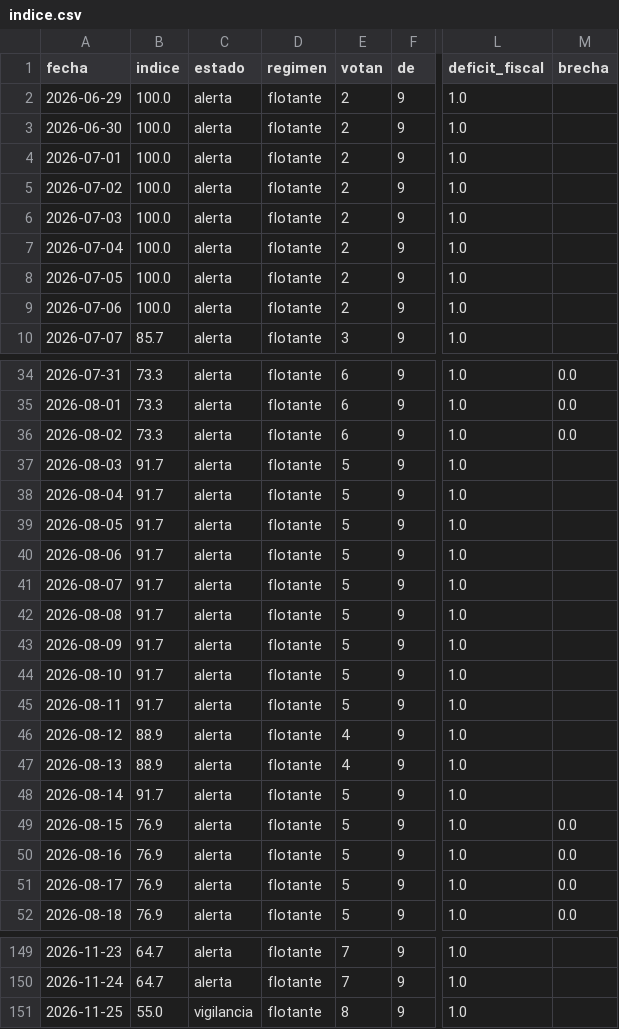
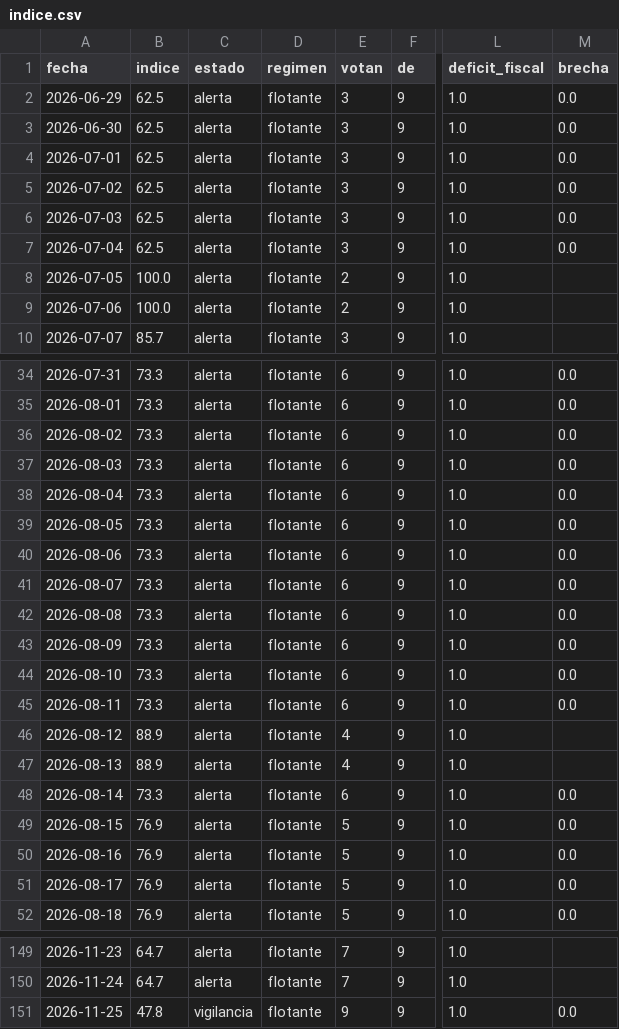
Before and after one commit to Alejandrosczpf/economista-boliviano, a CSV file: data/indice.csv, drawn as a sheet; only a part is shown, gaps mark what is left out; the diff covers the shown part only; the diff names each change by its address in the sheet, - before the commit and + after, or states it on an @@ line.

```diff
--- a/data/indice.csv
+++ b/data/indice.csv
-B2:B7 (indice): 100.0
+B2:B7 (indice): 62.5
-E2:E7 (votan): 2
+E2:E7 (votan): 3
-M2:M7 (brecha): (empty)
+M2:M7 (brecha): 0.0
-B37:B45 (indice): 91.7
+B37:B45 (indice): 73.3
-E37:E45 (votan): 5
+E37:E45 (votan): 6
-M37:M45 (brecha): (empty)
+M37:M45 (brecha): 0.0
-B48 (indice): 91.7
+B48 (indice): 73.3
-E48 (votan): 5
+E48 (votan): 6
-M48 (brecha): (empty)
+M48 (brecha): 0.0
-B151 (indice): 55.0
+B151 (indice): 47.8
-E151 (votan): 8
+E151 (votan): 9
-M151 (brecha): (empty)
+M151 (brecha): 0.0
```
Also changed, not shown: 48 edited cells elsewhere in this file, 4 other files.
